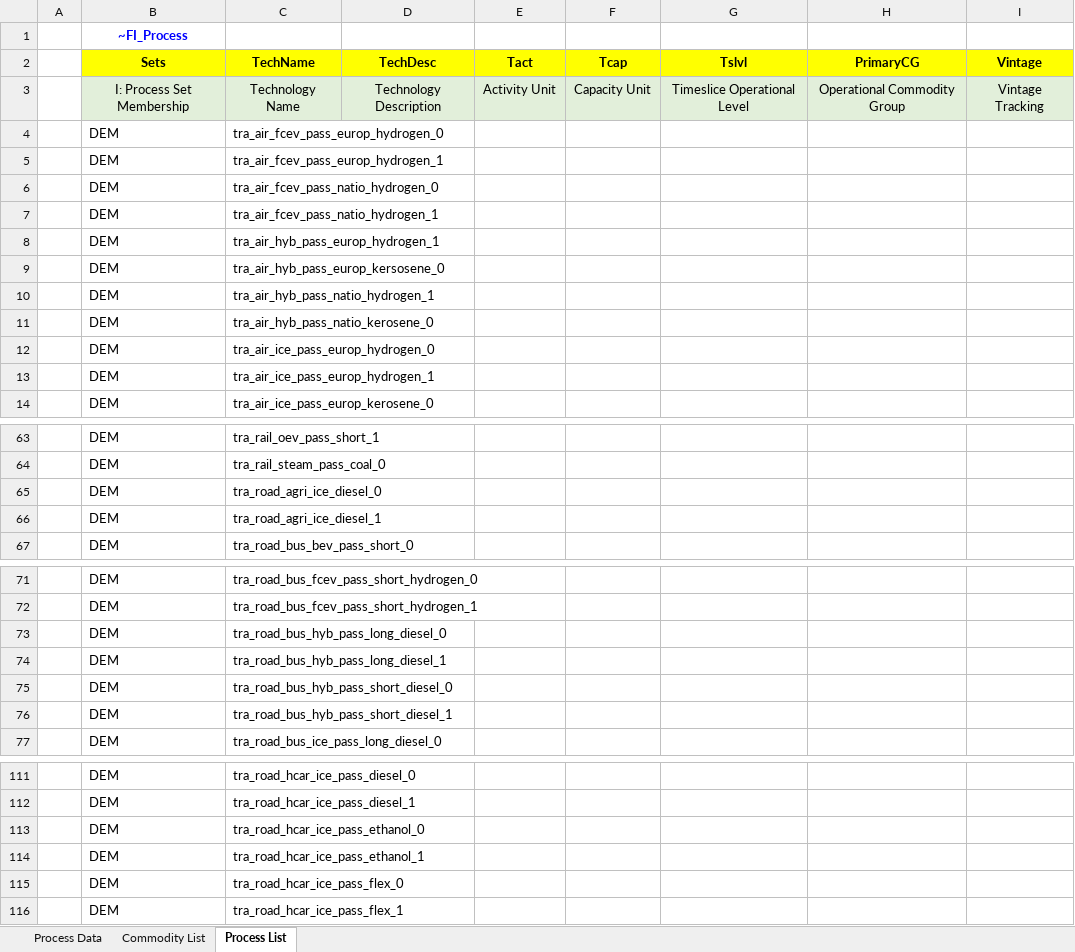
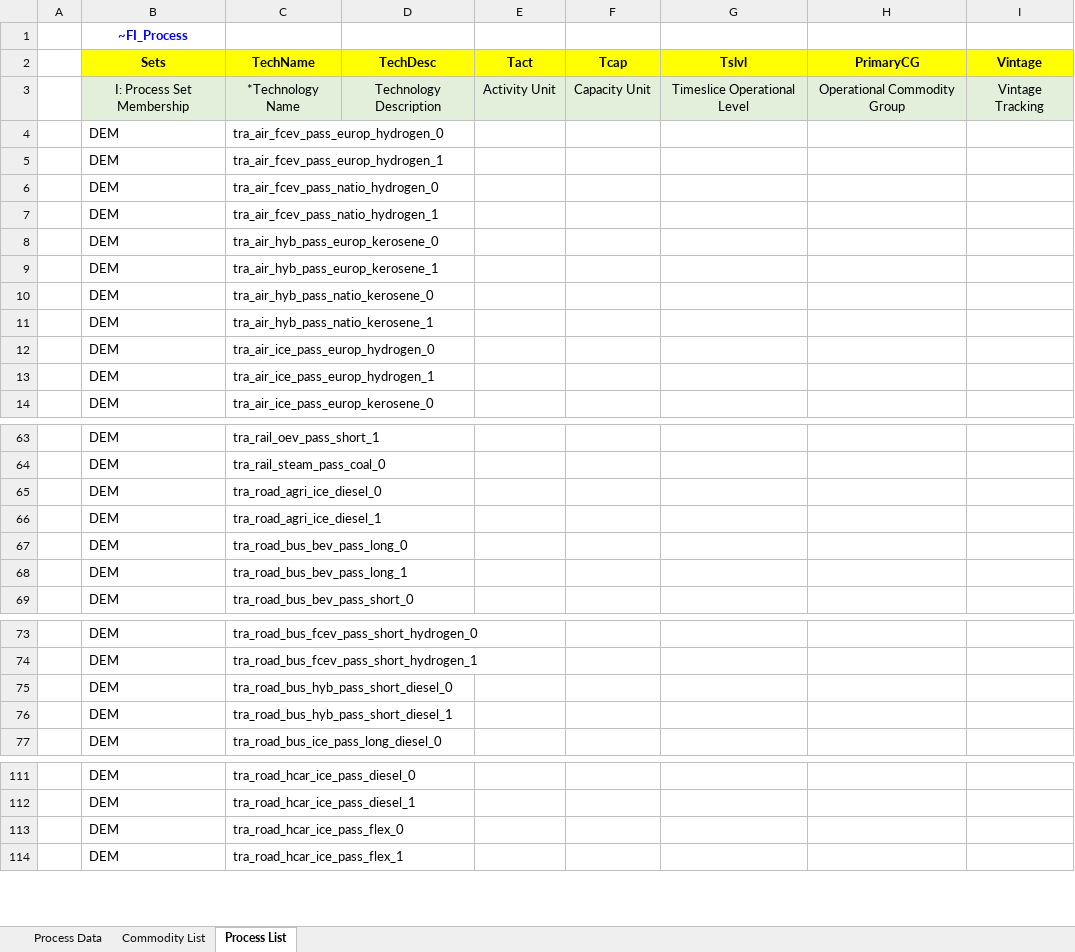
Before and after one commit to sedos-project/data_adapter_times, an Excel workbook: output_data/test_output_tra.xlsx, sheet Process List, drawn as a sheet; only a part is shown, gaps mark what is left out; values as stored, in another font and other column widths than the file's, no borders; removed rows and columns are numbered as before the commit, all else as after; the diff covers the shown part only; the diff names each change by its address in the sheet, - before the commit and + after, or states it on an @@ line.

```diff
--- a/output_data/test_output_tra.xlsx (sheet Process List)
+++ b/output_data/test_output_tra.xlsx (sheet Process List)
-C3 (TechName): Technology Name
+C3 (TechName): *Technology Name
-C8 (TechName): tra_air_hyb_pass_europ_hydrogen_1
+C8 (TechName): tra_air_hyb_pass_europ_kerosene_0
-C9 (TechName): tra_air_hyb_pass_europ_kersosene_0
+C9 (TechName): tra_air_hyb_pass_europ_kerosene_1
-row 10:  | DEM | tra_air_hyb_pass_natio_hydrogen_1
+row 11:  | DEM | tra_air_hyb_pass_natio_kerosene_1
+row 67:  | DEM | tra_road_bus_bev_pass_long_0
+row 68:  | DEM | tra_road_bus_bev_pass_long_1
-row 73:  | DEM | tra_road_bus_hyb_pass_long_diesel_0
-row 74:  | DEM | tra_road_bus_hyb_pass_long_diesel_1
-row 113:  | DEM | tra_road_hcar_ice_pass_ethanol_0
-row 114:  | DEM | tra_road_hcar_ice_pass_ethanol_1
```
Also changed, not shown: 4 removed rows and 38 edited cells elsewhere in this sheet, sheet Process Data, sheet Commodity List, config_data/SysSettings.xlsx, 4 other files.
